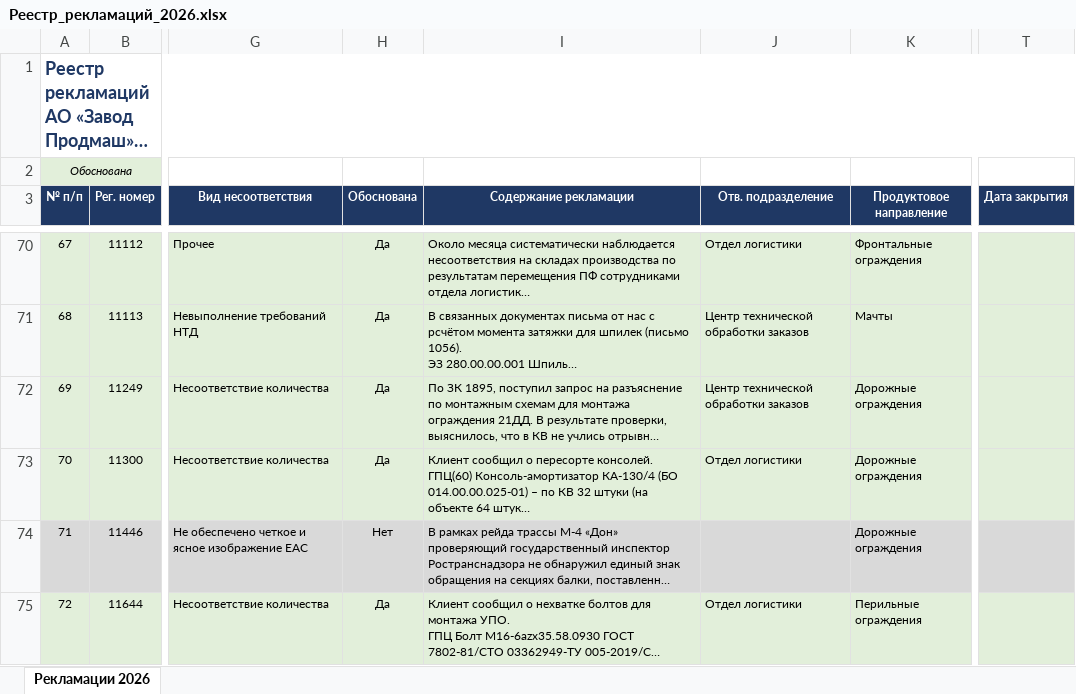
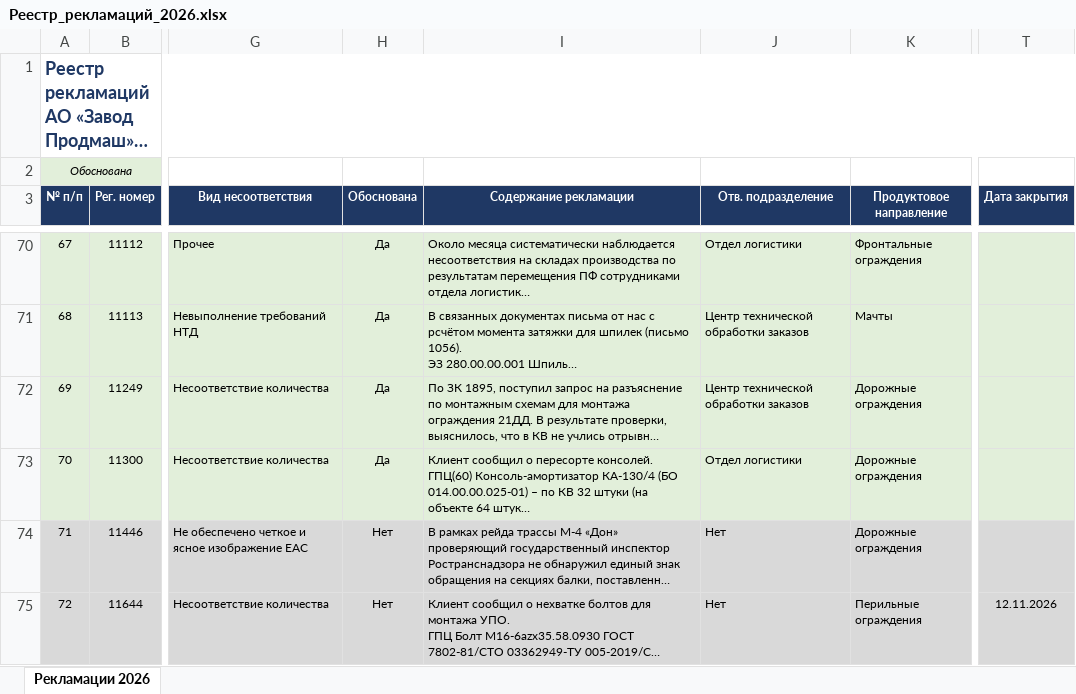
Before and after one commit to skulikovazvpm-tech/quality-dashboard, an Excel workbook: data-rec/Реестр_рекламаций_2026.xlsx, sheet Рекламации 2026, drawn as a sheet; only a part is shown, gaps mark what is left out; long unchanged cells end in …; values as stored, in another font and other column widths than the file's, no borders; the diff covers the shown part only; the diff names each change by its address in the sheet, - before the commit and + after, or states it on an @@ line.

Commit message:
Add files via upload

```diff
--- a/data-rec/Реестр_рекламаций_2026.xlsx (sheet Рекламации 2026)
+++ b/data-rec/Реестр_рекламаций_2026.xlsx (sheet Рекламации 2026)
-J74 (Отв. подразделение): (empty)
+J74 (Отв. подразделение): Нет
-H75 (Обоснована): Да
+H75 (Обоснована): Нет
-J75 (Отв. подразделение): Отдел логистики
+J75 (Отв. подразделение): Нет
-T75 (Дата закрытия): (empty)
+T75 (Дата закрытия): 12.11.2026
```
Also changed, not shown: 25 edited cells and cell formats elsewhere in this sheet.
